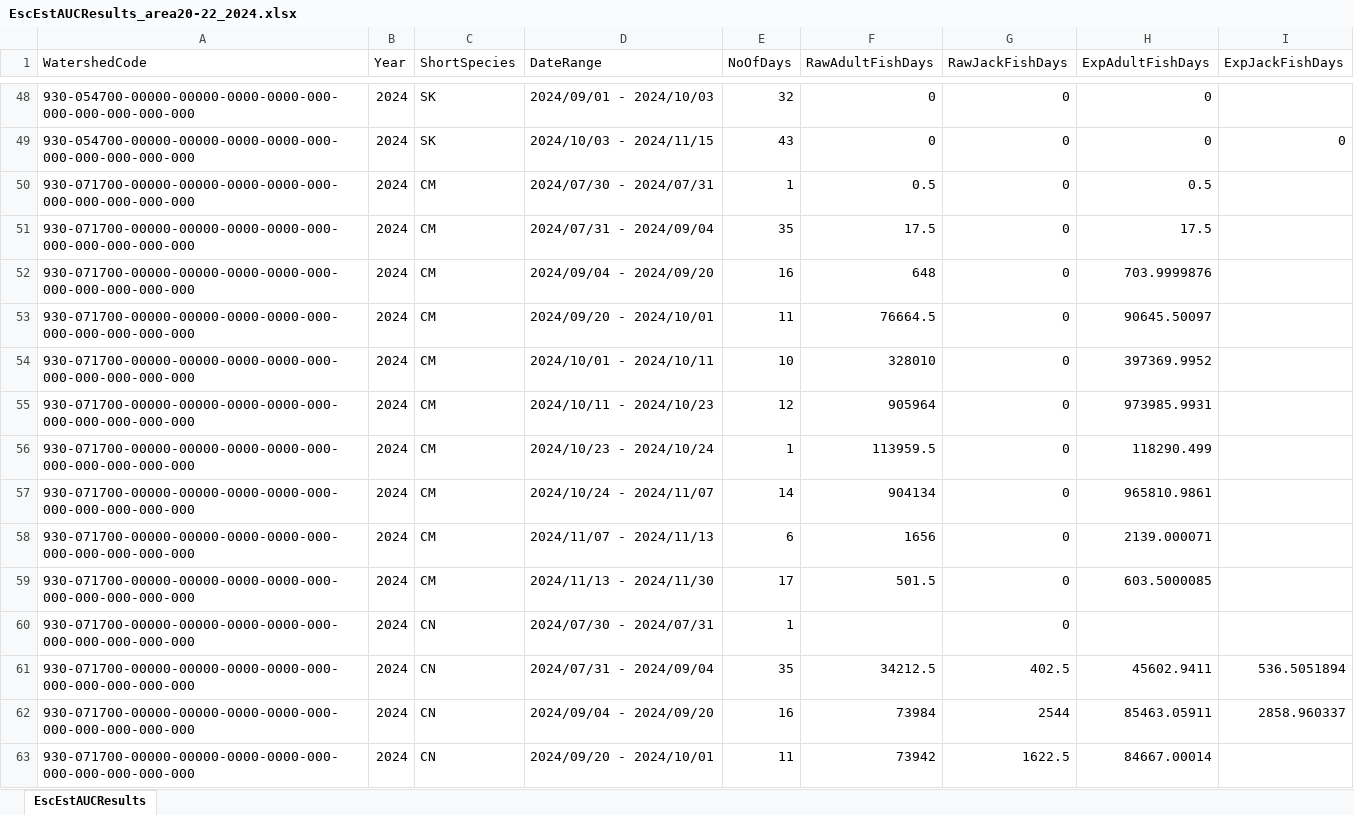
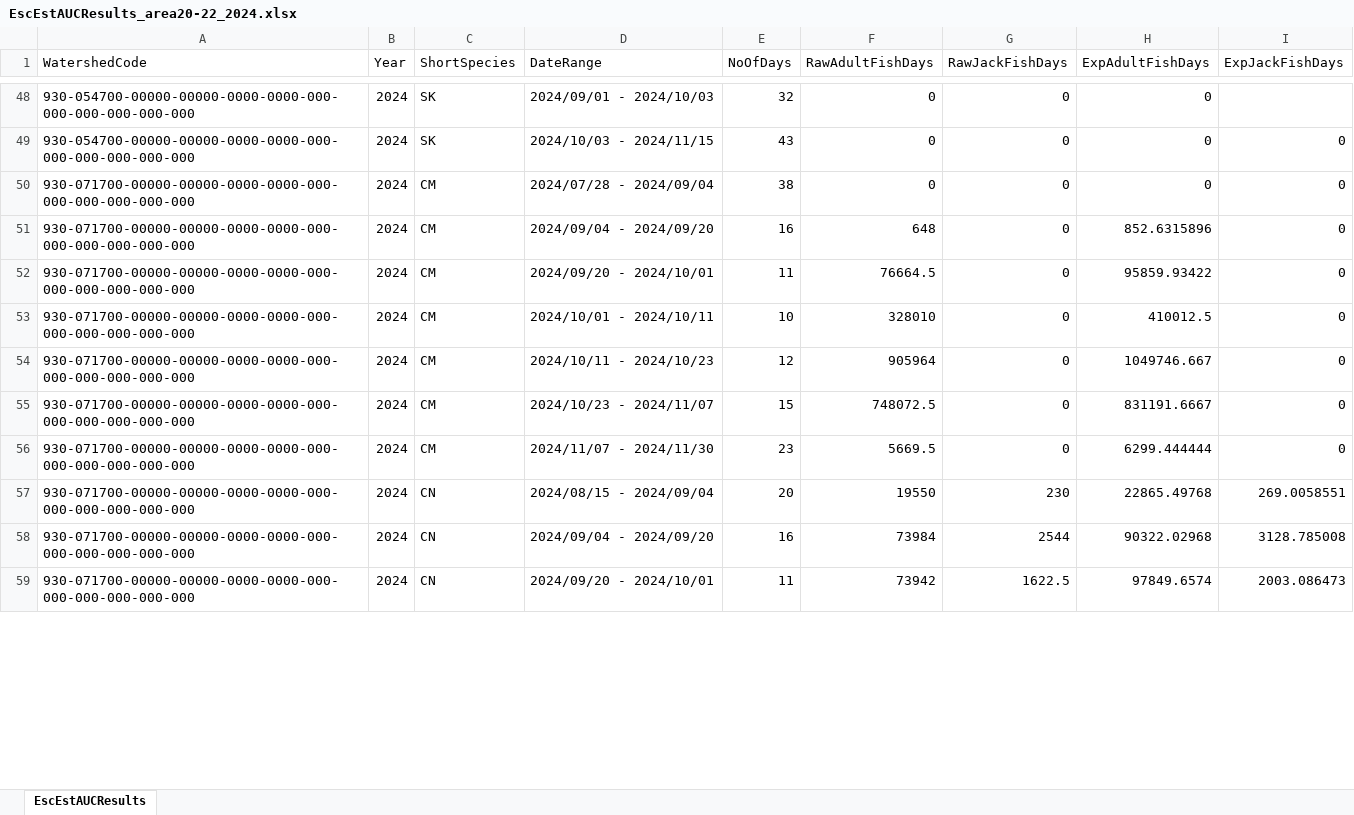
Before and after one commit to khdavidson/A21-22, an Excel workbook: data/escapement/prelim-inseason/EscEstAUCResults_area20-22_2024.xlsx, sheet EscEstAUCResults, drawn as a sheet; only a part is shown, gaps mark what is left out; values as stored, in another font and other column widths than the file's, no borders; removed rows and columns are numbered as before the commit, all else as after; the diff covers the shown part only; the diff names each change by its address in the sheet, - before the commit and + after, or states it on an @@ line.

```diff
--- a/data/escapement/prelim-inseason/EscEstAUCResults_area20-22_2024.xlsx (sheet EscEstAUCResults)
+++ b/data/escapement/prelim-inseason/EscEstAUCResults_area20-22_2024.xlsx (sheet EscEstAUCResults)
-row 50: 930-071700-00000-00000-0000-0000-000-000-000-000-000-000 | 2024 | CM | 2024/07/30 - 2024/07/31 | 1 | 0.5 | 0 | 0.5
-D50 (DateRange): 2024/07/31 - 2024/09/04
+D50 (DateRange): 2024/07/28 - 2024/09/04
-E50 (NoOfDays): 35
+E50 (NoOfDays): 38
-F50 (RawAdultFishDays): 17.5
+F50 (RawAdultFishDays): 0
-H50 (ExpAdultFishDays): 17.5
+H50 (ExpAdultFishDays): 0
-I50:I54 (ExpJackFishDays): (empty)
+I50:I54 (ExpJackFishDays): 0
-H51 (ExpAdultFishDays): 703.9999876
+H51 (ExpAdultFishDays): 852.6315896
-H52 (ExpAdultFishDays): 90645.50097
+H52 (ExpAdultFishDays): 95859.93422
-H53 (ExpAdultFishDays): 397369.9952
+H53 (ExpAdultFishDays): 410012.5
-H54 (ExpAdultFishDays): 973985.9931
+H54 (ExpAdultFishDays): 1049746.667
-row 56: 930-071700-00000-00000-0000-0000-000-000-000-000-000-000 | 2024 | CM | 2024/10/23 - 2024/10/24 | 1 | 113959.5 | 0 | 118290.499
-D55 (DateRange): 2024/10/24 - 2024/11/07
+D55 (DateRange): 2024/10/23 - 2024/11/07
-E55 (NoOfDays): 14
+E55 (NoOfDays): 15
-F55 (RawAdultFishDays): 904134
+F55 (RawAdultFishDays): 748072.5
-H55 (ExpAdultFishDays): 965810.9861
+H55 (ExpAdultFishDays): 831191.6667
-I55:I56 (ExpJackFishDays): (empty)
+I55:I56 (ExpJackFishDays): 0
-D56 (DateRange): 2024/11/07 - 2024/11/13
+D56 (DateRange): 2024/11/07 - 2024/11/30
-E56 (NoOfDays): 6
+E56 (NoOfDays): 23
-F56 (RawAdultFishDays): 1656
+F56 (RawAdultFishDays): 5669.5
-H56 (ExpAdultFishDays): 2139.000071
+H56 (ExpAdultFishDays): 6299.444444
-row 59: 930-071700-00000-00000-0000-0000-000-000-000-000-000-000 | 2024 | CM | 2024/11/13 - 2024/11/30 | 17 | 501.5 | 0 | 603.5000085
-row 60: 930-071700-00000-00000-0000-0000-000-000-000-000-000-000 | 2024 | CN | 2024/07/30 - 2024/07/31 | 1 |  | 0
-D57 (DateRange): 2024/07/31 - 2024/09/04
+D57 (DateRange): 2024/08/15 - 2024/09/04
-E57 (NoOfDays): 35
+E57 (NoOfDays): 20
-F57 (RawAdultFishDays): 34212.5
+F57 (RawAdultFishDays): 19550
-G57 (RawJackFishDays): 402.5
+G57 (RawJackFishDays): 230
-H57 (ExpAdultFishDays): 45602.9411
+H57 (ExpAdultFishDays): 22865.49768
-I57 (ExpJackFishDays): 536.5051894
+I57 (ExpJackFishDays): 269.0058551
-H58 (ExpAdultFishDays): 85463.05911
+H58 (ExpAdultFishDays): 90322.02968
-I58 (ExpJackFishDays): 2858.960337
+I58 (ExpJackFishDays): 3128.785008
-H59 (ExpAdultFishDays): 84667.00014
+H59 (ExpAdultFishDays): 97849.6574
-I59 (ExpJackFishDays): (empty)
+I59 (ExpJackFishDays): 2003.086473
```
Also changed, not shown: 9 removed rows and 63 edited cells elsewhere in this sheet, data/escapement/prelim-inseason/AUC_DataAnalysisTable_area21-22_2024.xlsx, data/escapement/prelim-inseason/EscEstSppHeader_area20-22_2024.xlsx.
